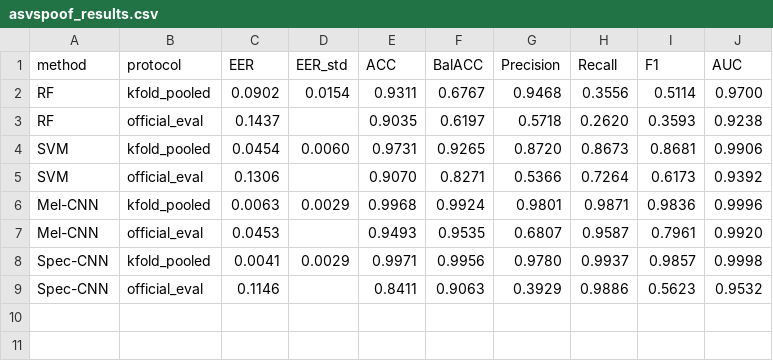
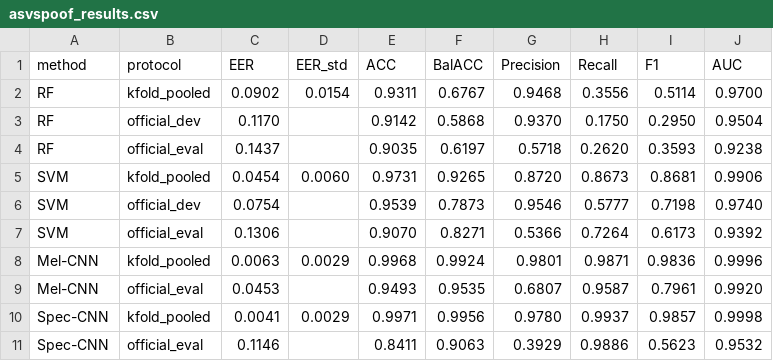
Before and after one commit to berencarkci/deepvoice-detection, a CSV file: results/asvspoof_results.csv, drawn as a sheet; the diff names each change by its address in the sheet, - before the commit and + after, or states it on an @@ line.

Commit message:
Dev metriklerini ana sonuç tablosuna taşı; asvspoof_ml_report.csv'yi kaldır

```diff
--- a/results/asvspoof_results.csv
+++ b/results/asvspoof_results.csv
+row 3: RF | official_dev | 0.1170 |  | 0.9142 | 0.5868 | 0.9370 | 0.1750 | 0.2950 | 0.9504
+row 6: SVM | official_dev | 0.0754 |  | 0.9539 | 0.7873 | 0.9546 | 0.5777 | 0.7198 | 0.9740
```
Also changed, not shown: 4 other files.
